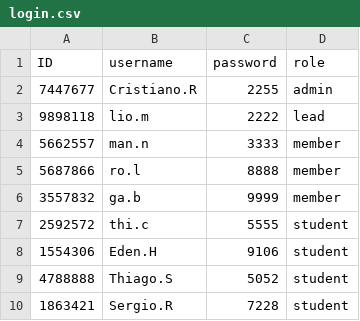
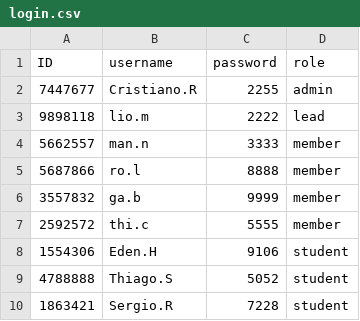
Before and after one commit to opxz7148/final_project, a CSV file: login.csv, drawn as a sheet; only a part is shown.

```diff
--- a/login.csv
+++ b/login.csv
@@ -6,3 +6,3 @@ ID,username,password,role
 3557832,ga.b,9999,member
-2592572,thi.c,5555,student
+2592572,thi.c,5555,member
 1554306,Eden.H,9106,student
```
Also changed, not shown: pending_approve.csv, pending_member.csv, 3 other files.
